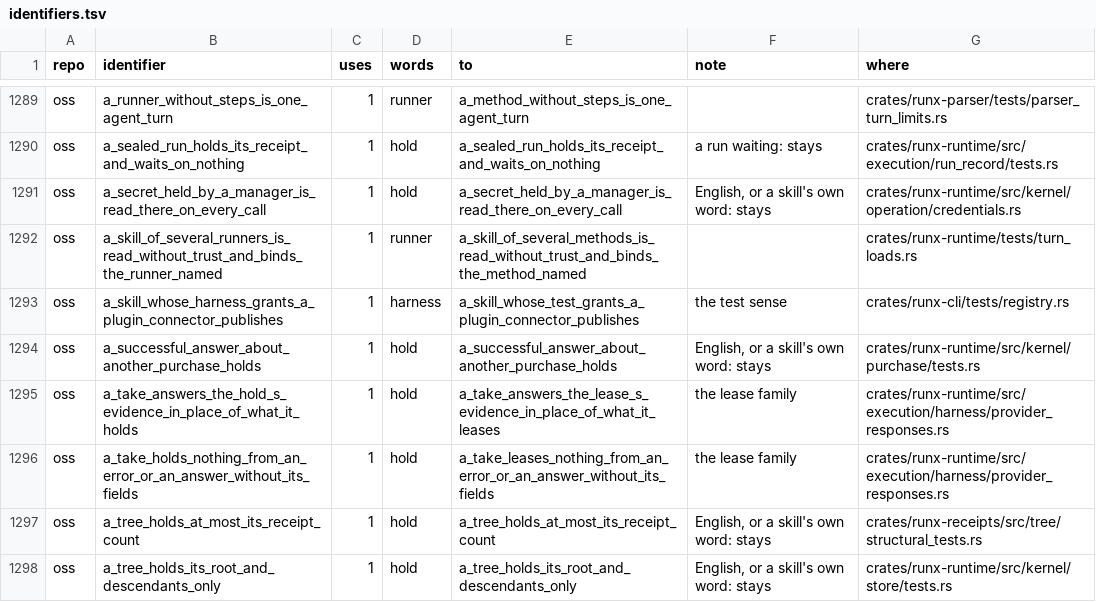
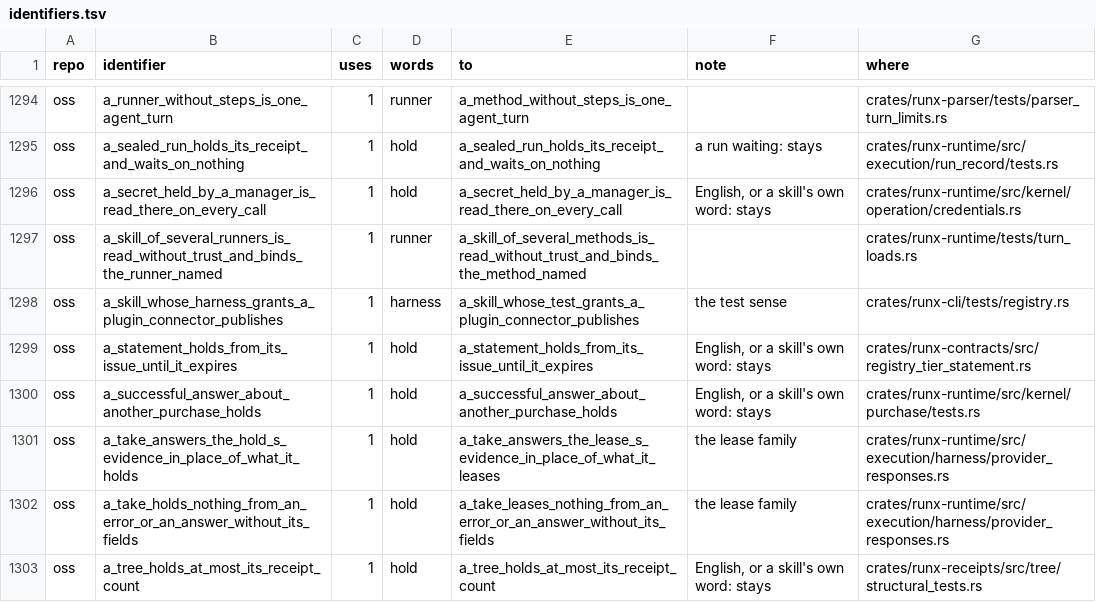
Before and after one commit to runxhq/runx, a TSV file: tools/convert/identifiers.tsv, drawn as a sheet; only a part is shown, gaps mark what is left out; the shorter side is filled out with more unchanged rows; the diff covers the shown part only; the diff names each change by its address in the sheet, - before the commit and + after, or states it on an @@ line.

Commit message:
feat(convert): the identity branch's six names in the table
The identity branch added six names holding a renamed word since the
table was last scanned, so the rename refused its tree until they had
rows. As scan proposes them, each stays: holds_at, tier_held and two test
names are English, HELD is a bare word read in place, and AdmittedClosure
is a package's closure.

```diff
--- a/tools/convert/identifiers.tsv
+++ b/tools/convert/identifiers.tsv
+row 1299: oss | a_statement_holds_from_its_issue_until_it_expires | 1 | hold | a_statement_holds_from_its_issue_until_it_expires | English, or a skill's own word: stays | crates/runx-contracts/src/registry_tier_statement.rs
```
Also changed, not shown: 5 added rows elsewhere in this file.
